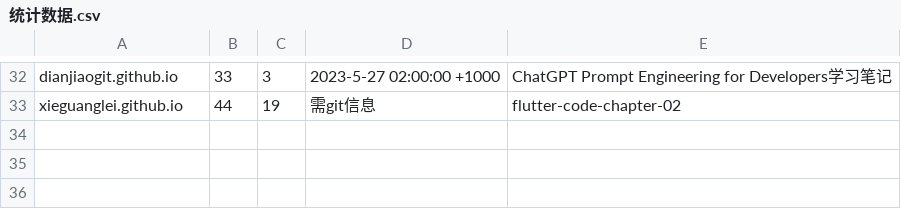
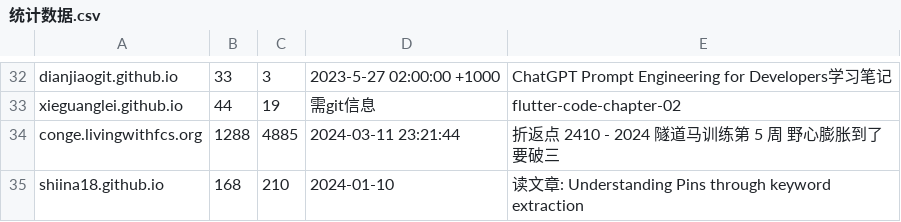
Before and after one commit to nobodxbodon/collection-of-chinese-blogs, a CSV file: 原型/统计数据.csv, drawn as a sheet; only a part is shown, gaps mark what is left out.

```diff
--- a/原型/统计数据.csv
+++ b/原型/统计数据.csv
@@ -33 +33,3 @@ dianjiaogit.github.io,33,3,2023-5-27 02:00:00 +1000,ChatGPT Prompt Engineering f
 xieguanglei.github.io,44,19,需git信息,flutter-code-chapter-02
+conge.livingwithfcs.org,1288,4885,2024-03-11 23:21:44,折返点 2410 - 2024 隧道马训练第 5 周 野心膨胀到了要破三
+shiina18.github.io,168,210,2024-01-10,读文章: Understanding Pins through keyword extraction
```
Also changed, not shown: 3 other files.
